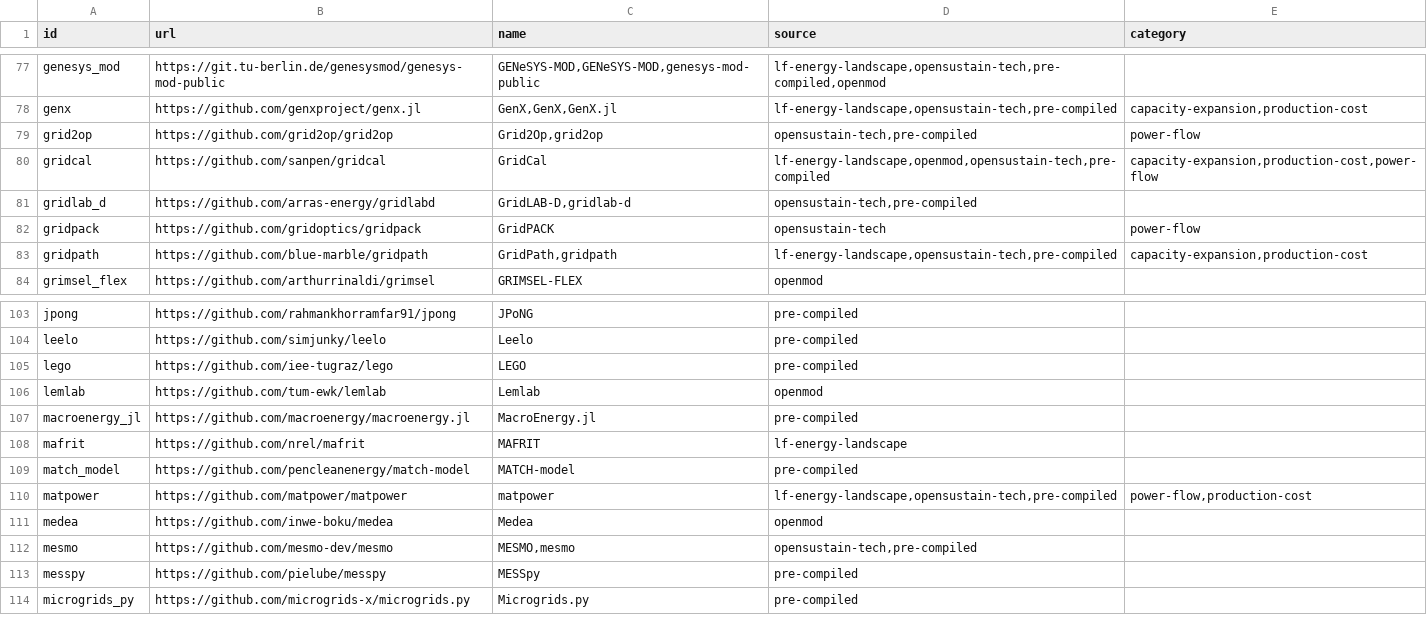
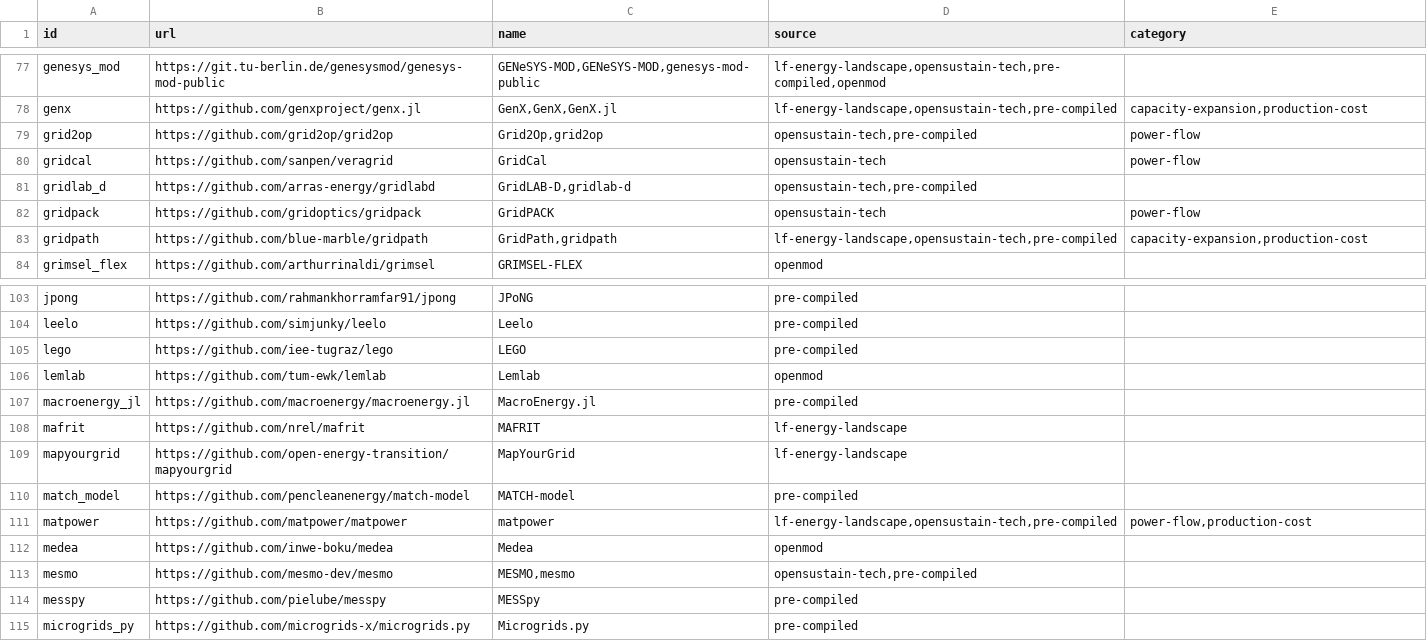
Before and after one commit to open-energy-transition/openmod-tracker, a CSV file: inventory/output/filtered.csv, drawn as a sheet; only a part is shown, gaps mark what is left out.

```diff
--- a/inventory/output/filtered.csv
+++ b/inventory/output/filtered.csv
@@ -79,3 +79,3 @@ genx,https://github.com/genxproject/genx.jl,"GenX,GenX,GenX.jl","lf-energy-lands
 grid2op,https://github.com/grid2op/grid2op,"Grid2Op,grid2op","opensustain-tech,pre-compiled",power-flow
-gridcal,https://github.com/sanpen/gridcal,GridCal,"lf-energy-landscape,openmod,opensustain-tech,pre-compiled","capacity-expansion,production-cost,power-flow"
+gridcal,https://github.com/sanpen/veragrid,GridCal,opensustain-tech,power-flow
 gridlab_d,https://github.com/arras-energy/gridlabd,"GridLAB-D,gridlab-d ","opensustain-tech,pre-compiled",
@@ -108,2 +108,3 @@ macroenergy_jl,https://github.com/macroenergy/macroenergy.jl,MacroEnergy.jl,pre-
 mafrit,https://github.com/nrel/mafrit,MAFRIT,lf-energy-landscape,
+mapyourgrid,https://github.com/open-energy-transition/mapyourgrid,MapYourGrid,lf-energy-landscape,
 match_model,https://github.com/pencleanenergy/match-model,MATCH-model,pre-compiled,
```
Also changed, not shown: inventory/output/docs.csv, inventory/output/stats.csv, 3 other files.
